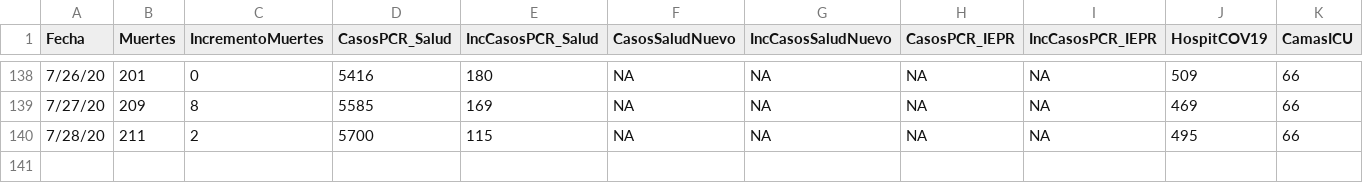
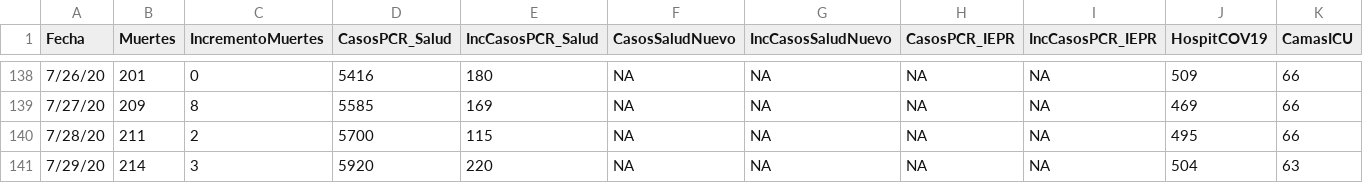
Before and after one commit to rafalab/pr-covid, a CSV file: dashboard/data/DatosMortalidad.csv, drawn as a sheet; only a part is shown, gaps mark what is left out; rows hold the shown columns only; the diff names each change by its address in the sheet, - before the commit and + after, or states it on an @@ line.

Commit message:
actualizando datos de mortalidad y hospitalizaciones

```diff
--- a/dashboard/data/DatosMortalidad.csv
+++ b/dashboard/data/DatosMortalidad.csv
+row 141: 7/29/20 | 214 | 3 | 5920 | 220 | NA | NA | NA | NA | 504 | 63
```
